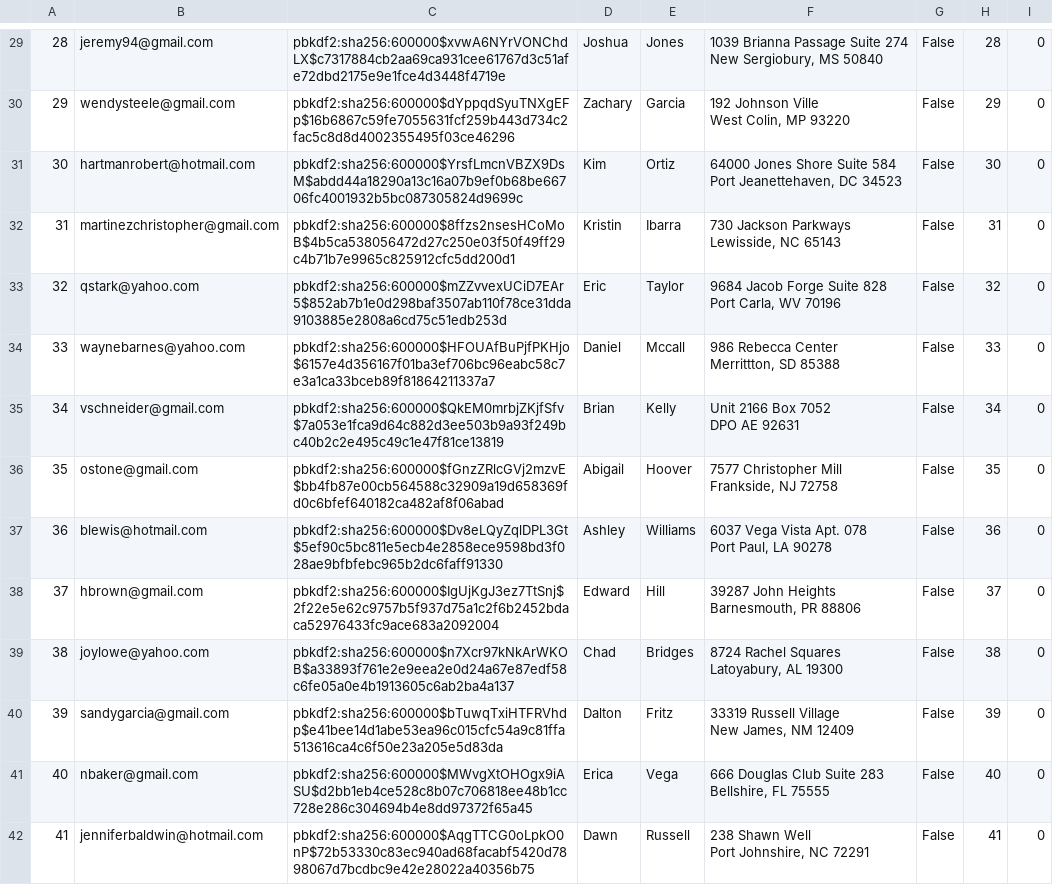
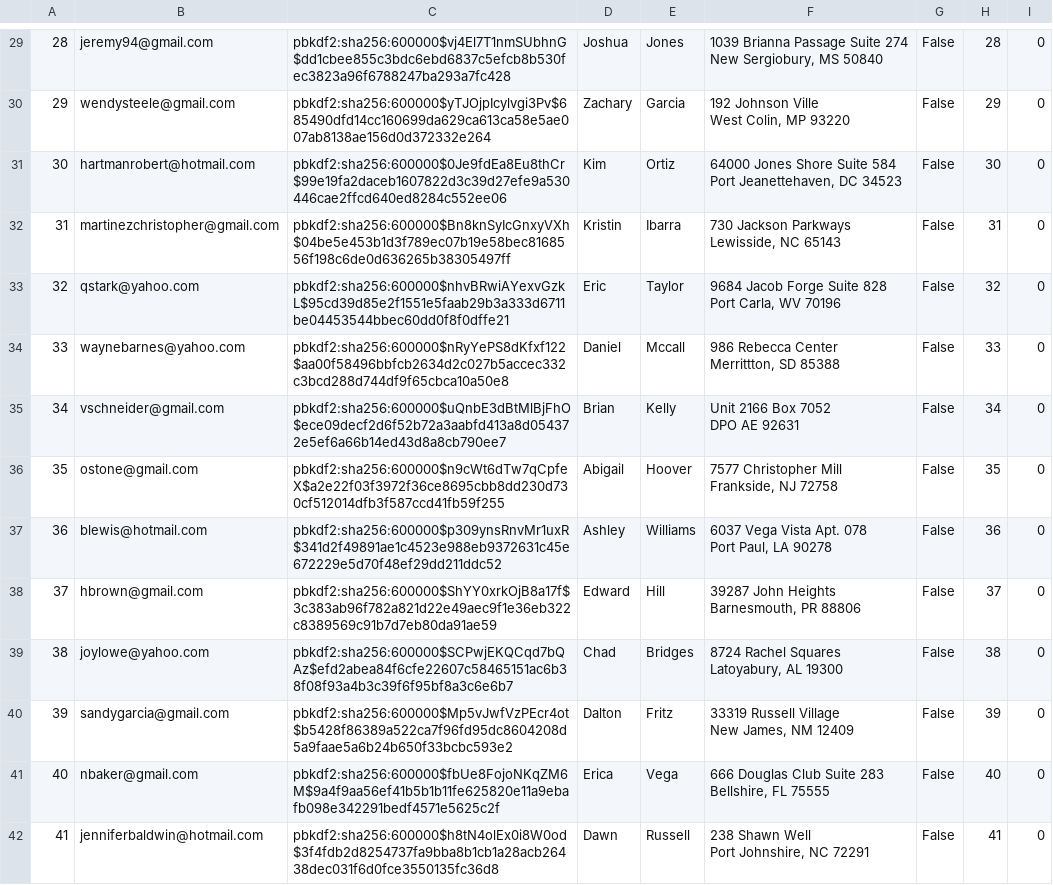
Before and after one commit to mijonathan314/Mini-Amazon, a CSV file: db/generated/Users.csv, drawn as a sheet; only a part is shown, gaps mark what is left out; the diff covers the shown part only; the diff names each change by its address in the sheet, - before the commit and + after, or states it on an @@ line.

```diff
--- a/db/generated/Users.csv
+++ b/db/generated/Users.csv
-C29: pbkdf2:sha256:600000$xvwA6NYrVONChdLX$c7317884cb2aa69ca931cee61767d3c51afe72dbd2175e9e1fce4d3448f4719e
+C29: pbkdf2:sha256:600000$vj4El7T1nmSUbhnG$dd1cbee855c3bdc6ebd6837c5efcb8b530fec3823a96f6788247ba293a7fc428
-C30: pbkdf2:sha256:600000$dYppqdSyuTNXgEFp$16b6867c59fe7055631fcf259b443d734c2fac5c8d8d4002355495f03ce46296
+C30: pbkdf2:sha256:600000$yTJOjpIcylvgi3Pv$685490dfd14cc160699da629ca613ca58e5ae007ab8138ae156d0d372332e264
-C31: pbkdf2:sha256:600000$YrsfLmcnVBZX9DsM$abdd44a18290a13c16a07b9ef0b68be66706fc4001932b5bc087305824d9699c
+C31: pbkdf2:sha256:600000$0Je9fdEa8Eu8thCr$99e19fa2daceb1607822d3c39d27efe9a530446cae2ffcd640ed8284c552ee06
-C32: pbkdf2:sha256:600000$8ffzs2nsesHCoMoB$4b5ca538056472d27c250e03f50f49ff29c4b71b7e9965c825912cfc5dd200d1
+C32: pbkdf2:sha256:600000$Bn8knSyIcGnxyVXh$04be5e453b1d3f789ec07b19e58bec8168556f198c6de0d636265b38305497ff
-C33: pbkdf2:sha256:600000$mZZvvexUCiD7EAr5$852ab7b1e0d298baf3507ab110f78ce31dda9103885e2808a6cd75c51edb253d
+C33: pbkdf2:sha256:600000$nhvBRwiAYexvGzkL$95cd39d85e2f1551e5faab29b3a333d6711be04453544bbec60dd0f8f0dffe21
-C34: pbkdf2:sha256:600000$HFOUAfBuPjfPKHjo$6157e4d356167f01ba3ef706bc96eabc58c7e3a1ca33bceb89f81864211337a7
+C34: pbkdf2:sha256:600000$nRyYePS8dKfxf122$aa00f58496bbfcb2634d2c027b5accec332c3bcd288d744df9f65cbca10a50e8
-C35: pbkdf2:sha256:600000$QkEM0mrbjZKjfSfv$7a053e1fca9d64c882d3ee503b9a93f249bc40b2c2e495c49c1e47f81ce13819
+C35: pbkdf2:sha256:600000$uQnbE3dBtMlBjFhO$ece09decf2d6f52b72a3aabfd413a8d054372e5ef6a66b14ed43d8a8cb790ee7
-C36: pbkdf2:sha256:600000$fGnzZRlcGVj2mzvE$bb4fb87e00cb564588c32909a19d658369fd0c6bfef640182ca482af8f06abad
+C36: pbkdf2:sha256:600000$n9cWt6dTw7qCpfeX$a2e22f03f3972f36ce8695cbb8dd230d730cf512014dfb3f587ccd41fb59f255
-C37: pbkdf2:sha256:600000$Dv8eLQyZqlDPL3Gt$5ef90c5bc811e5ecb4e2858ece9598bd3f028ae9bfbfebc965b2dc6faff91330
+C37: pbkdf2:sha256:600000$p309ynsRnvMr1uxR$341d2f49891ae1c4523e988eb9372631c45e672229e5d70f48ef29dd211ddc52
-C38: pbkdf2:sha256:600000$IgUjKgJ3ez7TtSnj$2f22e5e62c9757b5f937d75a1c2f6b2452bdaca52976433fc9ace683a2092004
+C38: pbkdf2:sha256:600000$ShYY0xrkOjB8a17f$3c383ab96f782a821d22e49aec9f1e36eb322c8389569c91b7d7eb80da91ae59
-C39: pbkdf2:sha256:600000$n7Xcr97kNkArWKOB$a33893f761e2e9eea2e0d24a67e87edf58c6fe05a0e4b1913605c6ab2ba4a137
+C39: pbkdf2:sha256:600000$SCPwjEKQCqd7bQAz$efd2abea84f6cfe22607c58465151ac6b38f08f93a4b3c39f6f95bf8a3c6e6b7
-C40: pbkdf2:sha256:600000$bTuwqTxiHTFRVhdp$e41bee14d1abe53ea96c015cfc54a9c81ffa513616ca4c6f50e23a205e5d83da
+C40: pbkdf2:sha256:600000$Mp5vJwfVzPEcr4ot$b5428f86389a522ca7f96fd95dc8604208d5a9faae5a6b24b650f33bcbc593e2
-C41: pbkdf2:sha256:600000$MWvgXtOHOgx9iASU$d2bb1eb4ce528c8b07c706818ee48b1cc728e286c304694b4e8dd97372f65a45
+C41: pbkdf2:sha256:600000$fbUe8FojoNKqZM6M$9a4f9aa56ef41b5b1b11fe625820e11a9ebafb098e342291bedf4571e5625c2f
-C42: pbkdf2:sha256:600000$AqgTTCG0oLpkO0nP$72b53330c83ec940ad68facabf5420d7898067d7bcdbc9e42e28022a40356b75
+C42: pbkdf2:sha256:600000$h8tN4olEx0i8W0od$3f4fdb2d8254737fa9bba8b1cb1a28acb26438dec031f6d0fce3550135fc36d8
```
Also changed, not shown: 86 edited cells elsewhere in this file, db/generated/Carts.csv, db/generated/Review_Feedback.csv, 7 other files.
